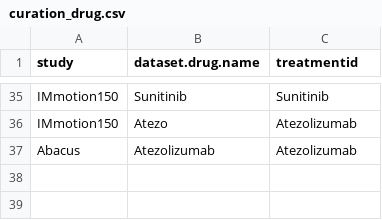
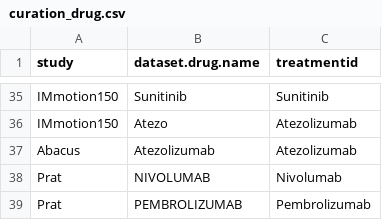
Before and after one commit to BHKLAB-DataProcessing/ICB_Common, a CSV file: data/curation_drug.csv, drawn as a sheet; only a part is shown, gaps mark what is left out.

Commit message:
add Prat pan-cancer study

```diff
--- a/data/curation_drug.csv
+++ b/data/curation_drug.csv
@@ -37 +37,3 @@ IMmotion150,Atezo,Atezolizumab
 Abacus,Atezolizumab,Atezolizumab
+Prat,NIVOLUMAB,Nivolumab
+Prat ,PEMBROLIZUMAB,Pembrolizumab
```
Also changed, not shown: data/curation_tissue.csv.
